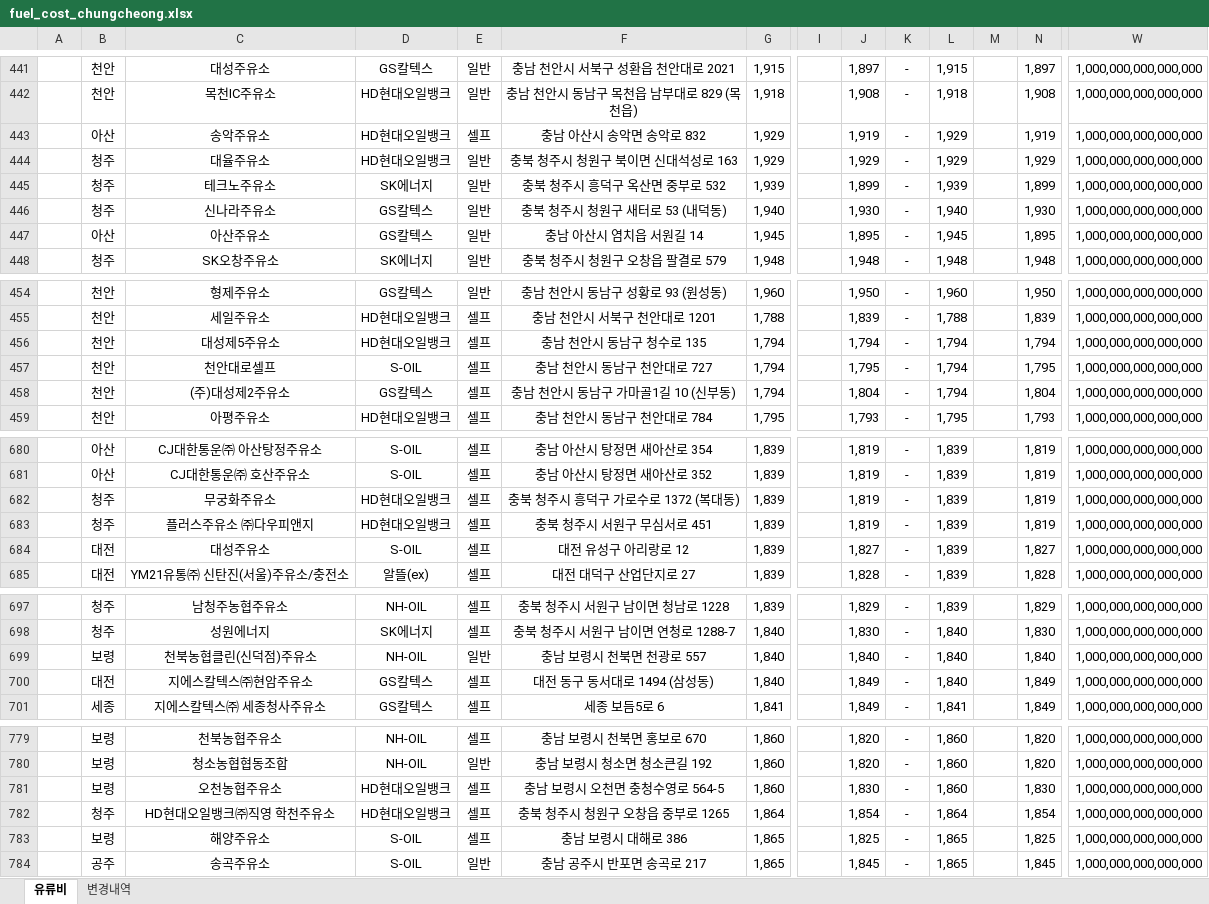
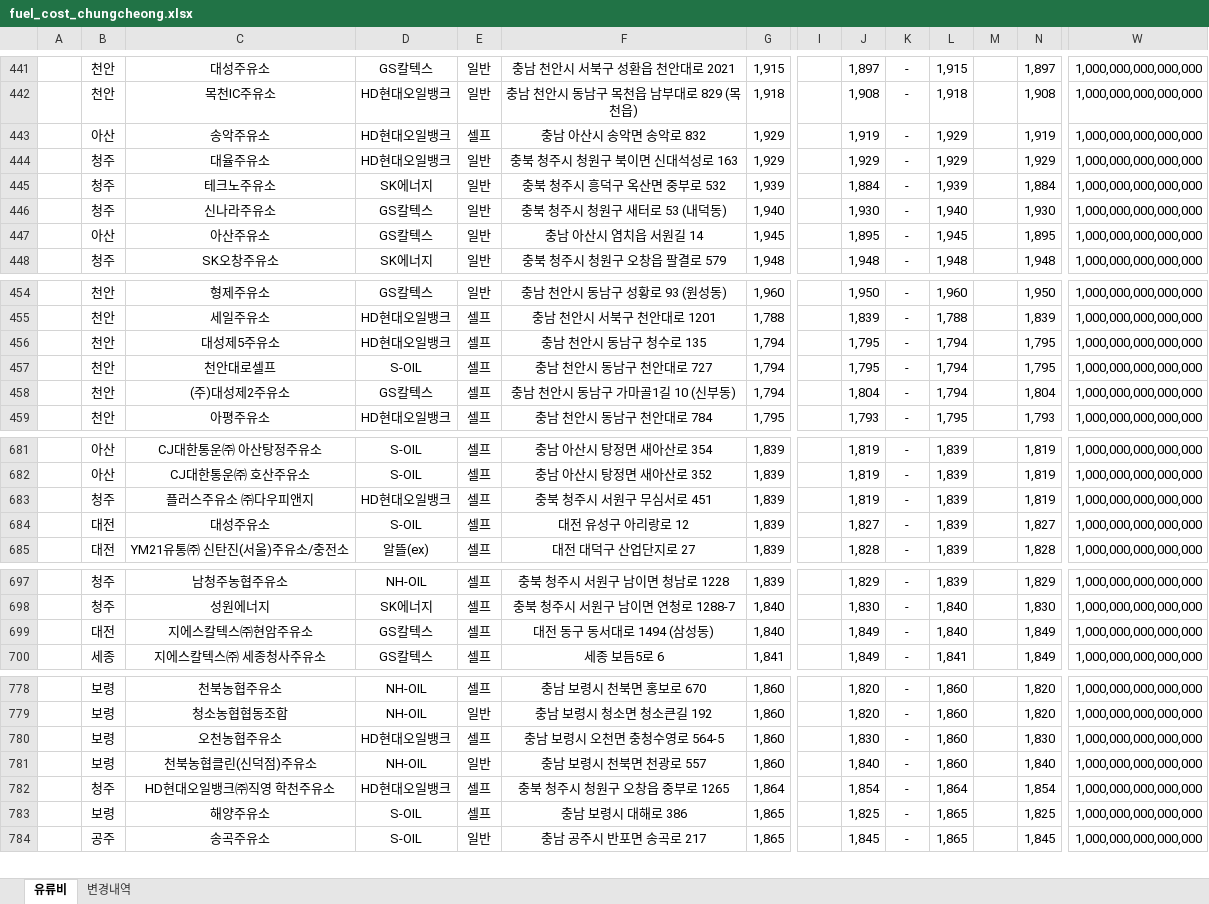
Before and after one commit to krwizxp/fcupdater, an Excel workbook: fuel_cost_chungcheong.xlsx, sheet 유류비, drawn as a sheet; only a part is shown, gaps mark what is left out; values as stored, in another font and other column widths than the file's, no borders; removed rows and columns are numbered as before the commit, all else as after; rows hold the shown columns only; the diff covers the shown part only; the diff names each change by its address in the sheet, - before the commit and + after, or states it on an @@ line.

```diff
--- a/fuel_cost_chungcheong.xlsx (sheet 유류비)
+++ b/fuel_cost_chungcheong.xlsx (sheet 유류비)
-J445: 1,899
+J445: 1,884
-N445: 1,899
+N445: 1,884
-J456: 1,794
+J456: 1,795
-N456: 1,794
+N456: 1,795
-row 682:  | 청주 | 무궁화주유소 | HD현대오일뱅크 | 셀프 | 충북 청주시 흥덕구 가로수로 1372 (복대동) | 1,839 |  | 1,819 | - | 1,839 |  | 1,819 | 1,000,000,000,000,000
-row 699:  | 보령 | 천북농협클린(신덕점)주유소 | NH-OIL | 일반 | 충남 보령시 천북면 천광로 557 | 1,840 |  | 1,840 | - | 1,840 |  | 1,840 | 1,000,000,000,000,000
+row 781:  | 보령 | 천북농협클린(신덕점)주유소 | NH-OIL | 일반 | 충남 보령시 천북면 천광로 557 | 1,860 |  | 1,840 | - | 1,860 |  | 1,840 | 1,000,000,000,000,000
```
Also changed, not shown: 7 added rows, 6 removed rows and 2 edited cells elsewhere in this sheet, sheet 변경내역, formulas that keep their value, 2 other files.
